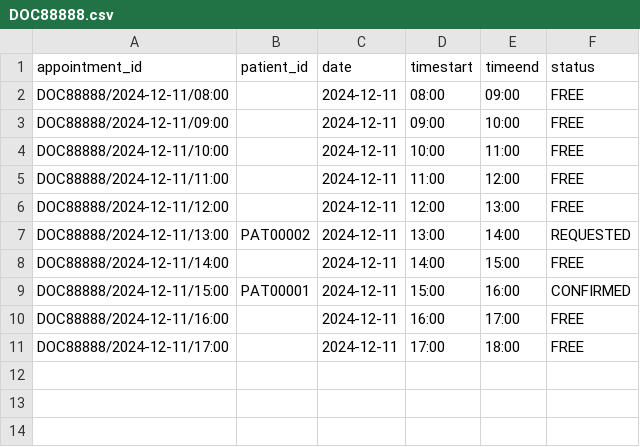
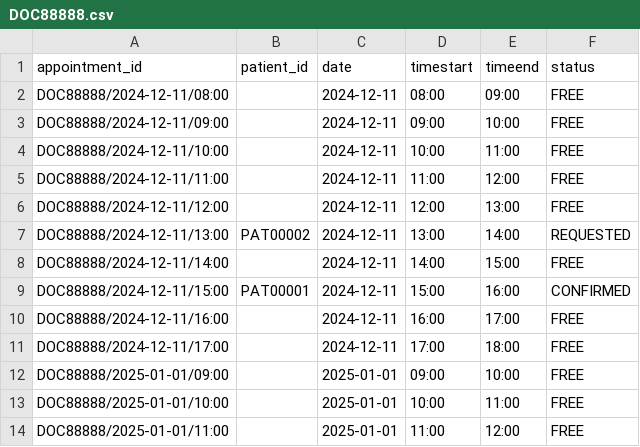
Before and after one commit to RaphelSim/OOP-Project, a CSV file: Database/DoctorsSchedule/DOC88888.csv, drawn as a sheet.

```diff
--- a/Database/DoctorsSchedule/DOC88888.csv
+++ b/Database/DoctorsSchedule/DOC88888.csv
@@ -11 +11,4 @@ DOC88888/2024-12-11/16:00,,2024-12-11,16:00,17:00,FREE
 DOC88888/2024-12-11/17:00,,2024-12-11,17:00,18:00,FREE
+DOC88888/2025-01-01/09:00,,2025-01-01,09:00,10:00,FREE
+DOC88888/2025-01-01/10:00,,2025-01-01,10:00,11:00,FREE
+DOC88888/2025-01-01/11:00,,2025-01-01,11:00,12:00,FREE
```
Also changed, not shown: Database/AccountCredentials.csv, Database/DoctorsSchedule/DOC12345.csv, 42 other files.
